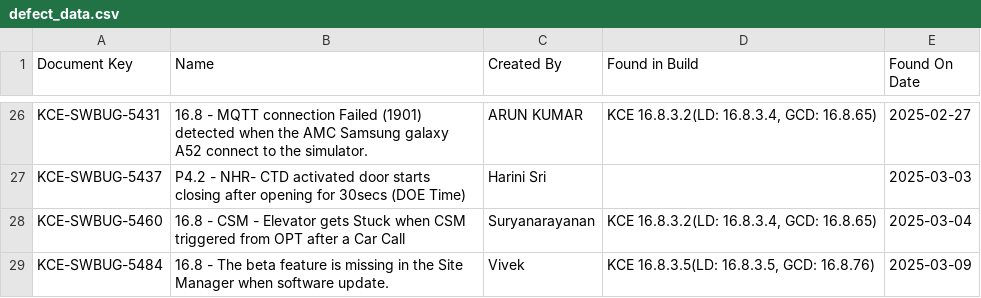
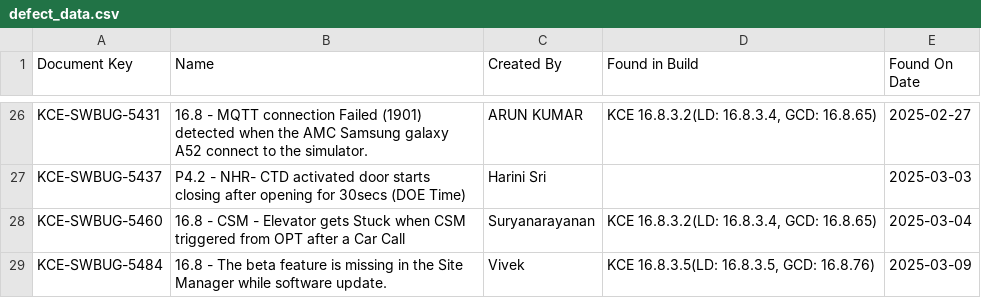
Before and after one commit to DineshGoverthanan/KCE_KPI, a CSV file: defect_data.csv, drawn as a sheet; only a part is shown, gaps mark what is left out.

```diff
--- a/defect_data.csv
+++ b/defect_data.csv
@@ -28,2 +28,2 @@ KCE-SWBUG-5437,P4.2 - NHR- CTD activated door starts closing after opening for 3
 KCE-SWBUG-5460,16.8 - CSM - Elevator gets Stuck when CSM triggered from OPT after a Car Call,Suryanarayanan,"KCE 16.8.3.2(LD: 16.8.3.4, GCD: 16.8.65)",2025-03-04
-KCE-SWBUG-5484,16.8 - The beta feature is missing in the Site Manager when software update.,Vivek,"KCE 16.8.3.5(LD: 16.8.3.5, GCD: 16.8.76)",2025-03-09
+KCE-SWBUG-5484,16.8 - The beta feature is missing in the Site Manager while software update.,Vivek,"KCE 16.8.3.5(LD: 16.8.3.5, GCD: 16.8.76)",2025-03-09
```
Also changed, not shown: kp_data.csv, 1 other file.
